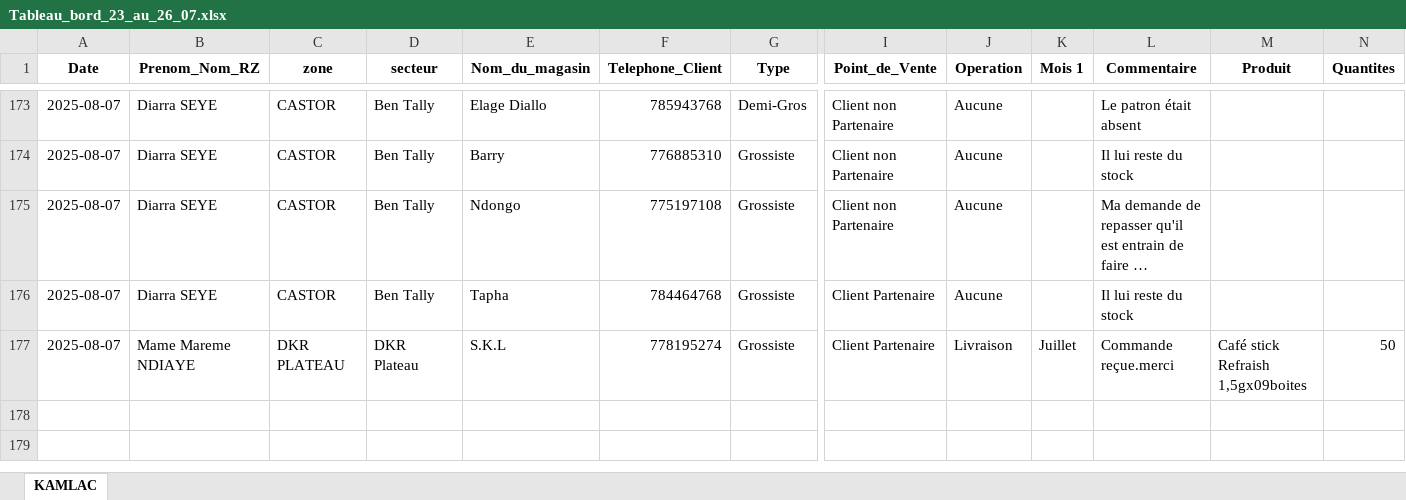
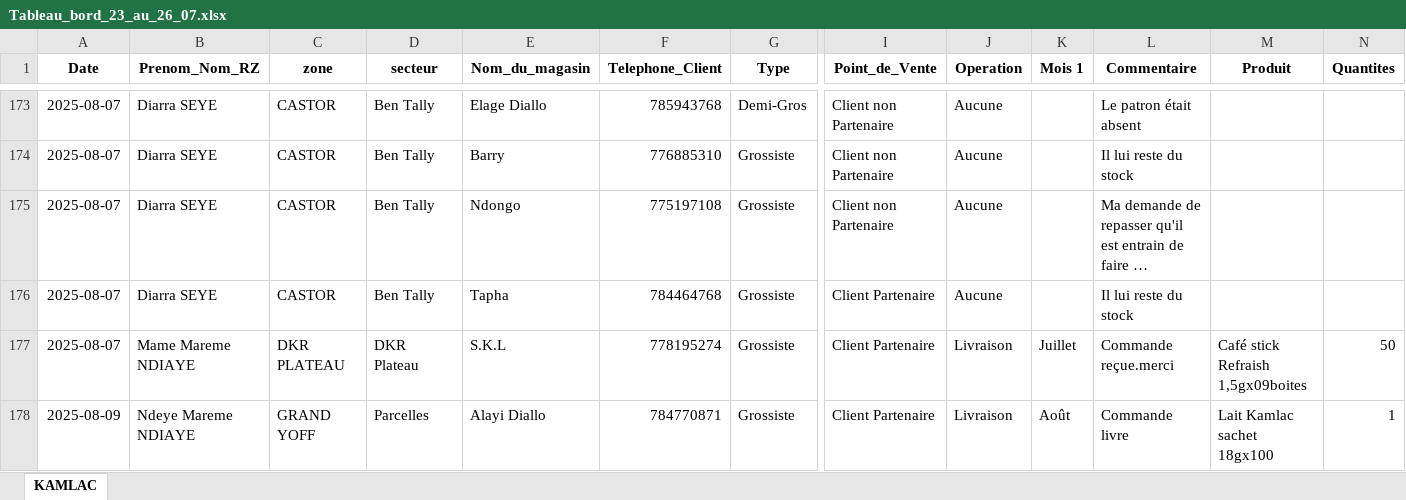
Before and after one commit to abdoulaye1301/afrikaleyri.nd, an Excel workbook: Tableau_bord_23_au_26_07.xlsx, sheet KAMLAC, drawn as a sheet; only a part is shown, gaps mark what is left out; long unchanged cells end in …; values as stored, in another font and other column widths than the file's, no borders; table styles not drawn; rows hold the shown columns only; the diff names each change by its address in the sheet, - before the commit and + after, or states it on an @@ line.

Commit message:
Modification

```diff
--- a/Tableau_bord_23_au_26_07.xlsx (sheet KAMLAC)
+++ b/Tableau_bord_23_au_26_07.xlsx (sheet KAMLAC)
+row 178: 2025-08-09 | Ndeye Mareme NDIAYE | GRAND YOFF | Parcelles | Alayi Diallo | 784770871 | Grossiste | Client Partenaire | Livraison | Août | Commande livre | Lait Kamlac sachet 18gx100 | 1
```
